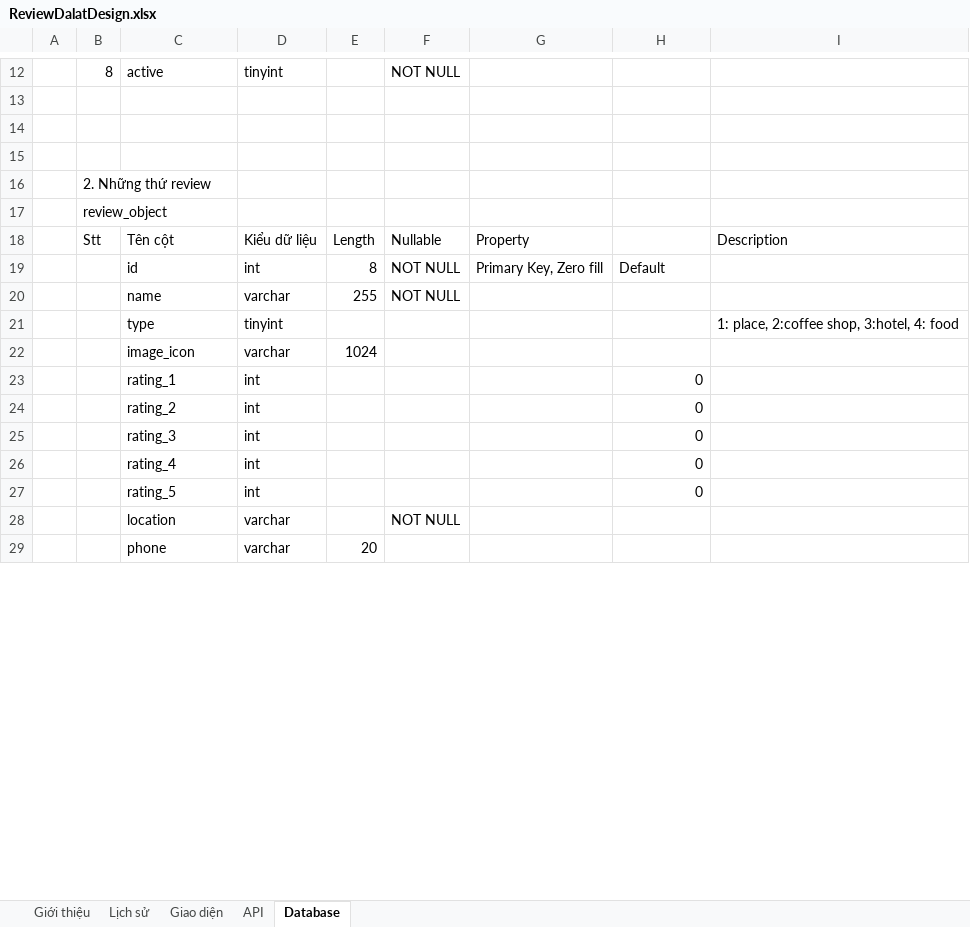
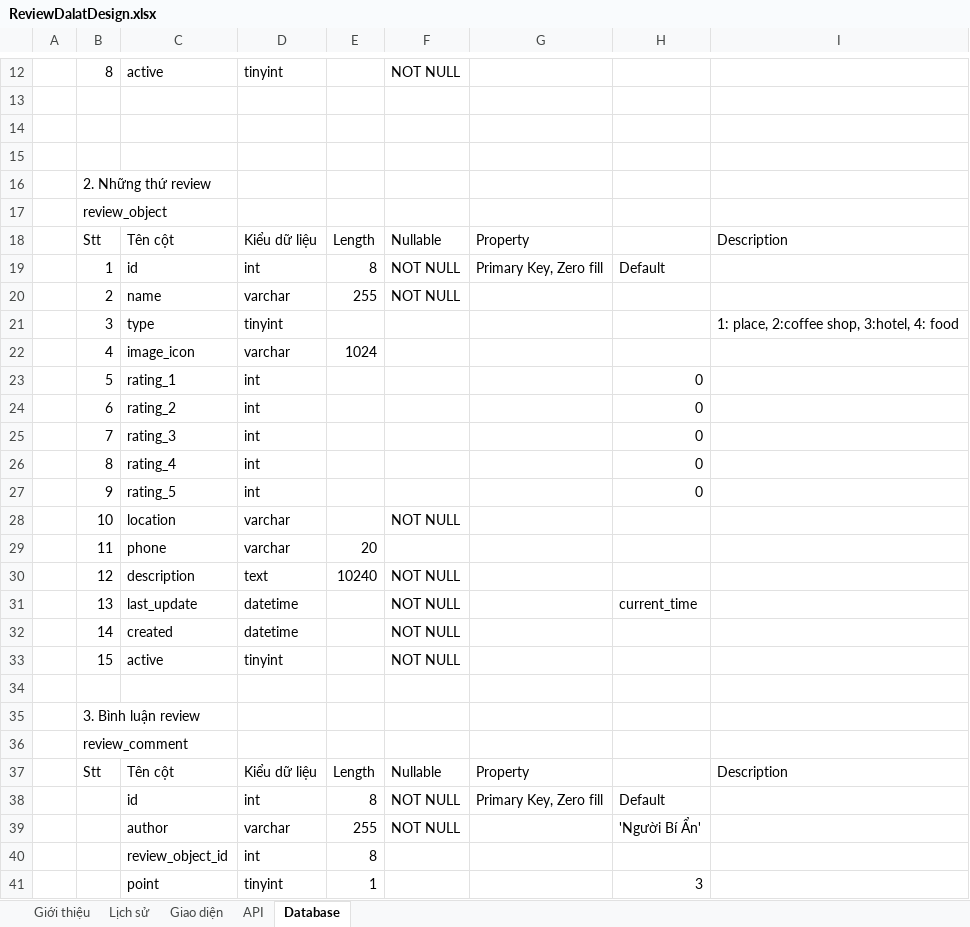
Before and after one commit to ligki/reviewdalat, an Excel workbook: Document/ReviewDalatDesign.xlsx, sheet Database, drawn as a sheet; only a part is shown, gaps mark what is left out; values as stored, in another font and other column widths than the file's, no borders; removed rows and columns are numbered as before the commit, all else as after; the diff covers the shown part only; the diff names each change by its address in the sheet, - before the commit and + after, or states it on an @@ line.

Commit message:
Document: add API newest comment to home & add table review_comment

```diff
--- a/Document/ReviewDalatDesign.xlsx (sheet Database)
+++ b/Document/ReviewDalatDesign.xlsx (sheet Database)
+row 19:  | 1 | id | int | 8 | NOT NULL | Primary Key, Zero fill | Default
+row 20:  | 2 | name | varchar | 255 | NOT NULL
+row 21:  | 3 | type | tinyint |  |  |  |  | 1: place, 2:coffee shop, 3:hotel, 4: food
+row 22:  | 4 | image_icon | varchar | 1024
+row 23:  | 5 | rating_1 | int |  |  |  | 0
+row 24:  | 6 | rating_2 | int |  |  |  | 0
+row 25:  | 7 | rating_3 | int |  |  |  | 0
+row 26:  | 8 | rating_4 | int |  |  |  | 0
+row 27:  | 9 | rating_5 | int |  |  |  | 0
+row 28:  | 10 | location | varchar |  | NOT NULL
+row 29:  | 11 | phone | varchar | 20
+row 30:  | 12 | description | text | 10240 | NOT NULL
+row 31:  | 13 | last_update | datetime |  | NOT NULL |  | current_time
+row 32:  | 14 | created | datetime |  | NOT NULL
+row 33:  | 15 | active | tinyint |  | NOT NULL
+row 34: (empty)
+row 35:  | 3. Bình luận review
+row 36:  | review_comment
+row 37:  | Stt | Tên cột | Kiểu dữ liệu | Length | Nullable | Property |  | Description
-C39: name
+C39: author
-H39: (empty)
+H39: 'Người Bí Ẩn'
-row 21:  |  | type | tinyint |  |  |  |  | 1: place, 2:coffee shop, 3:hotel, 4: food
-row 22:  |  | image_icon | varchar | 1024
-row 23:  |  | rating_1 | int |  |  |  | 0
-row 24:  |  | rating_2 | int |  |  |  | 0
-row 25:  |  | rating_3 | int |  |  |  | 0
-row 26:  |  | rating_4 | int |  |  |  | 0
-row 27:  |  | rating_5 | int |  |  |  | 0
-row 28:  |  | location | varchar |  | NOT NULL
-row 29:  |  | phone | varchar | 20
+row 40:  |  | review_object_id | int | 8
+row 41:  |  | point | tinyint | 1 |  |  | 3
```
Also changed, not shown: 5 added rows, 1 removed row and 6 edited cells elsewhere in this sheet, sheet API.
